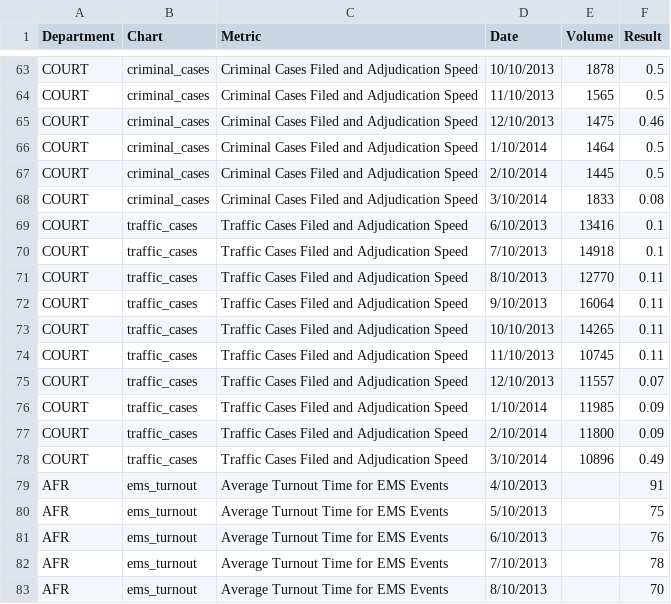
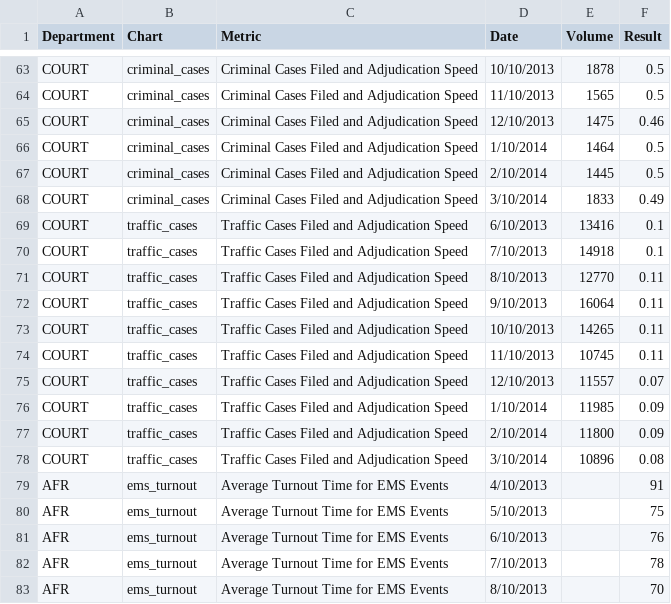
Before and after one commit to foratlanta/foratlanta.github.io, a CSV file: data/data.csv, drawn as a sheet; only a part is shown, gaps mark what is left out.

Commit message:
Update data.csv

```diff
--- a/data/data.csv
+++ b/data/data.csv
@@ -67,3 +67,3 @@ COURT,criminal_cases,Criminal Cases Filed and Adjudication Speed,1/10/2014,1464,
 COURT,criminal_cases,Criminal Cases Filed and Adjudication Speed,2/10/2014,1445,0.5
-COURT,criminal_cases,Criminal Cases Filed and Adjudication Speed,3/10/2014,1833,0.08
+COURT,criminal_cases,Criminal Cases Filed and Adjudication Speed,3/10/2014,1833,0.49
 COURT,traffic_cases,Traffic Cases Filed and Adjudication Speed,6/10/2013,13416,0.1
@@ -77,3 +77,3 @@ COURT,traffic_cases,Traffic Cases Filed and Adjudication Speed,1/10/2014,11985,0
 COURT,traffic_cases,Traffic Cases Filed and Adjudication Speed,2/10/2014,11800,0.09
-COURT,traffic_cases,Traffic Cases Filed and Adjudication Speed,3/10/2014,10896,0.49
+COURT,traffic_cases,Traffic Cases Filed and Adjudication Speed,3/10/2014,10896,0.08
 AFR,ems_turnout,Average Turnout Time for EMS Events,4/10/2013,,91
```
